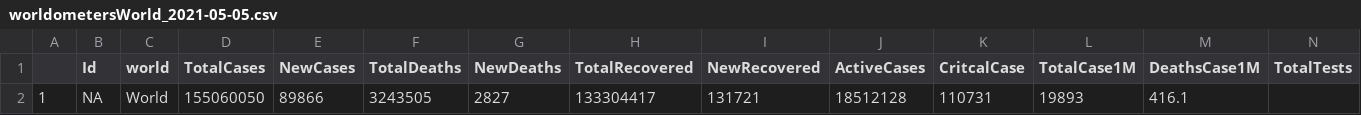
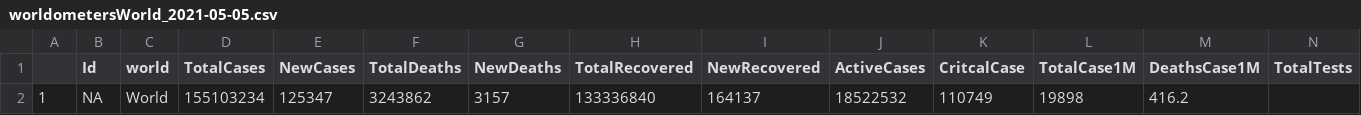
Before and after one commit to jogugil/shiny_covid, a CSV file: AppCOVID/data/worldometersWorld_2021-05-05.csv, drawn as a sheet; only a part is shown; the diff names each change by its address in the sheet, - before the commit and + after, or states it on an @@ line.

```diff
--- a/AppCOVID/data/worldometersWorld_2021-05-05.csv
+++ b/AppCOVID/data/worldometersWorld_2021-05-05.csv
-D2 (TotalCases): 155060050
+D2 (TotalCases): 155103234
-E2 (NewCases): 89866
+E2 (NewCases): 125347
-F2 (TotalDeaths): 3243505
+F2 (TotalDeaths): 3243862
-G2 (NewDeaths): 2827
+G2 (NewDeaths): 3157
-H2 (TotalRecovered): 133304417
+H2 (TotalRecovered): 133336840
-I2 (NewRecovered): 131721
+I2 (NewRecovered): 164137
-J2 (ActiveCases): 18512128
+J2 (ActiveCases): 18522532
-K2 (CritcalCase): 110731
+K2 (CritcalCase): 110749
-L2 (TotalCase1M): 19893
+L2 (TotalCase1M): 19898
-M2 (DeathsCase1M): 416.1
+M2 (DeathsCase1M): 416.2
```
Also changed, not shown: AppCOVID/data/worldometersContinent_2021-05-05.csv, AppCOVID/data/worldometersCountry_2021-05-05.csv, 4 other files.
